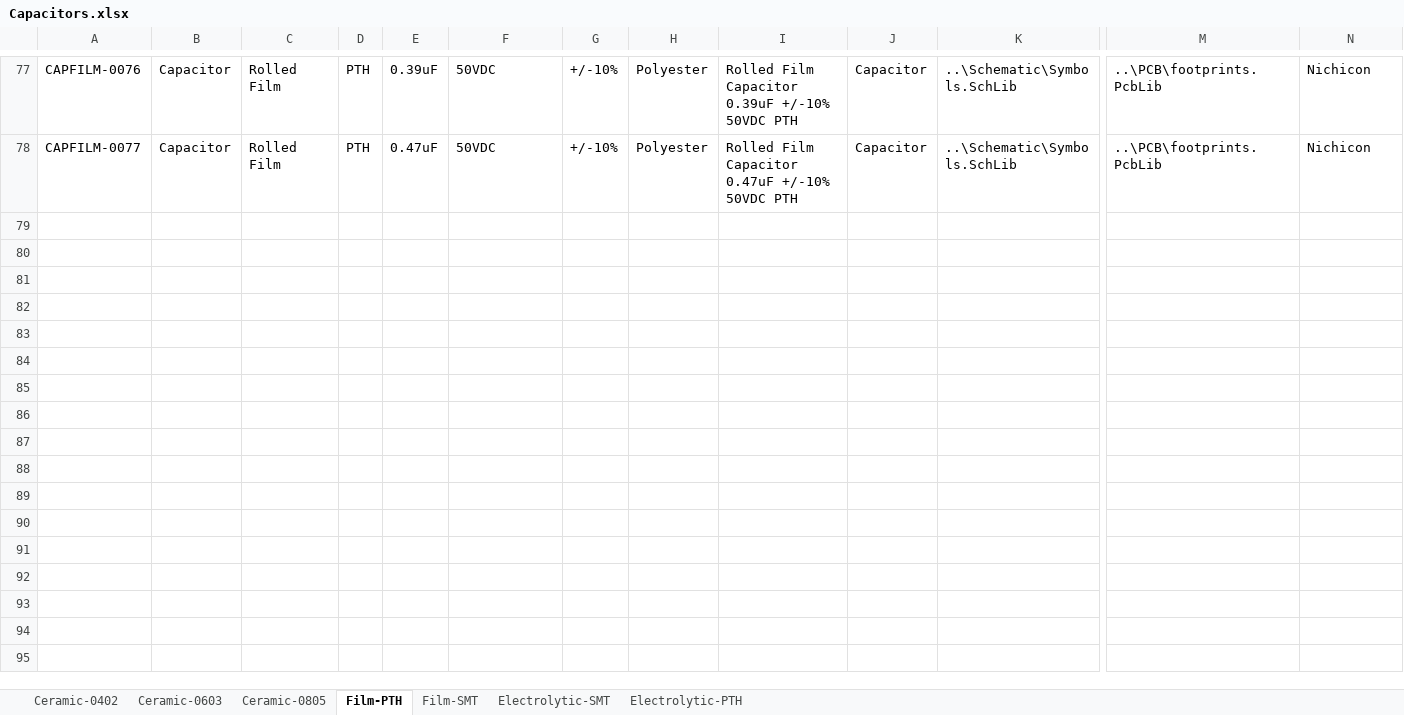
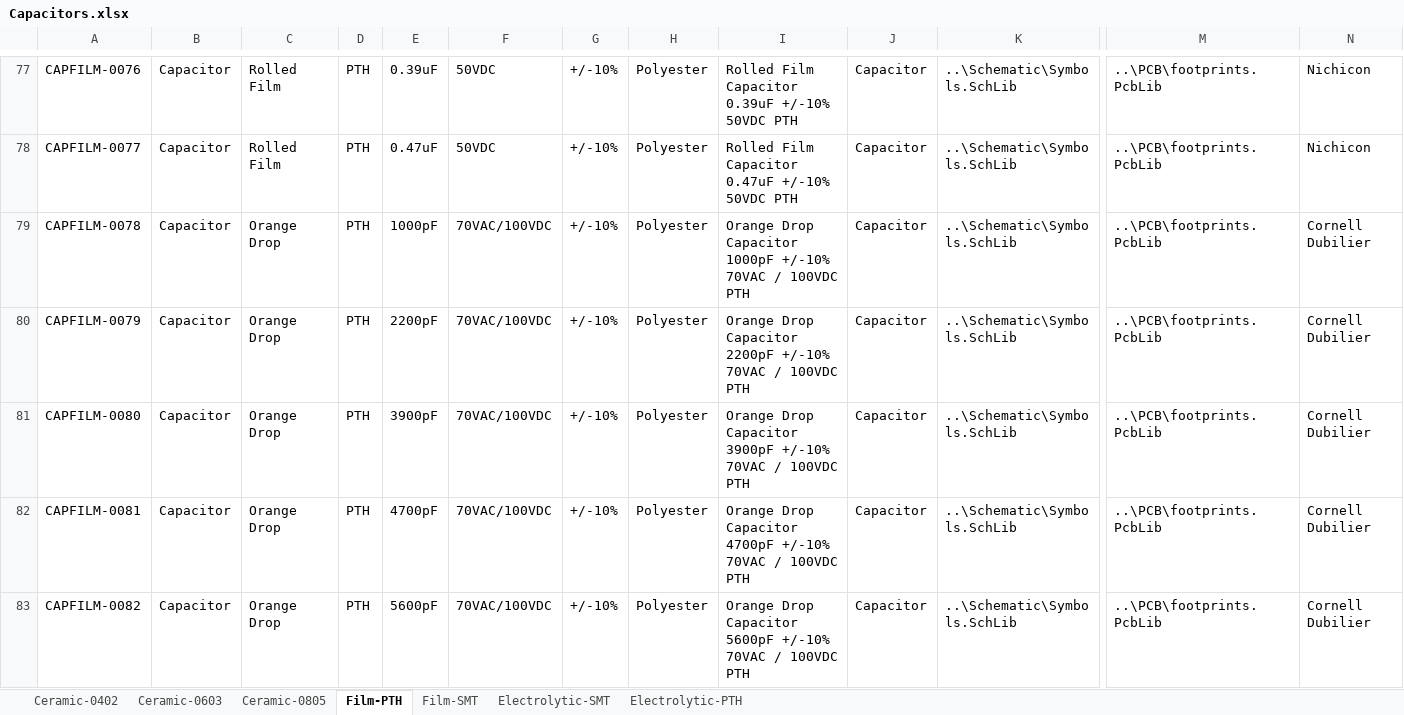
Before and after one commit to soundslikesterling/libraries, an Excel workbook: Data/Capacitors.xlsx, sheet Film-PTH, drawn as a sheet; only a part is shown, gaps mark what is left out; values as stored, in another font and other column widths than the file's, no borders; rows hold the shown columns only; the diff covers the shown part only; the diff names each change by its address in the sheet, - before the commit and + after, or states it on an @@ line.

```diff
--- a/Data/Capacitors.xlsx (sheet Film-PTH)
+++ b/Data/Capacitors.xlsx (sheet Film-PTH)
+row 79: CAPFILM-0078 | Capacitor | Orange Drop | PTH | 1000pF | 70VAC/100VDC | +/-10% | Polyester | Orange Drop Capacitor 1000pF +/-10% 70VAC / 100VDC PTH | Capacitor | ..\Schematic\Symbols.SchLib | ..\PCB\footprints.PcbLib | Cornell Dubilier
+row 80: CAPFILM-0079 | Capacitor | Orange Drop | PTH | 2200pF | 70VAC/100VDC | +/-10% | Polyester | Orange Drop Capacitor 2200pF +/-10% 70VAC / 100VDC PTH | Capacitor | ..\Schematic\Symbols.SchLib | ..\PCB\footprints.PcbLib | Cornell Dubilier
+row 81: CAPFILM-0080 | Capacitor | Orange Drop | PTH | 3900pF | 70VAC/100VDC | +/-10% | Polyester | Orange Drop Capacitor 3900pF +/-10% 70VAC / 100VDC PTH | Capacitor | ..\Schematic\Symbols.SchLib | ..\PCB\footprints.PcbLib | Cornell Dubilier
+row 82: CAPFILM-0081 | Capacitor | Orange Drop | PTH | 4700pF | 70VAC/100VDC | +/-10% | Polyester | Orange Drop Capacitor 4700pF +/-10% 70VAC / 100VDC PTH | Capacitor | ..\Schematic\Symbols.SchLib | ..\PCB\footprints.PcbLib | Cornell Dubilier
+row 83: CAPFILM-0082 | Capacitor | Orange Drop | PTH | 5600pF | 70VAC/100VDC | +/-10% | Polyester | Orange Drop Capacitor 5600pF +/-10% 70VAC / 100VDC PTH | Capacitor | ..\Schematic\Symbols.SchLib | ..\PCB\footprints.PcbLib | Cornell Dubilier
```
Also changed, not shown: 15 added rows elsewhere in this sheet, sheet Electrolytic-PTH, sheet Electrolytic-SMT, sheet Film-SMT, Data/Electromechanical.xlsx, Data/MSS_PARTS.xlsx, 3 other files.
